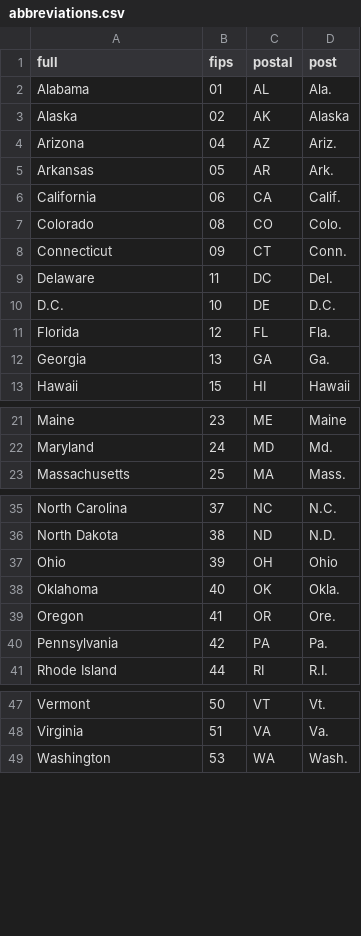
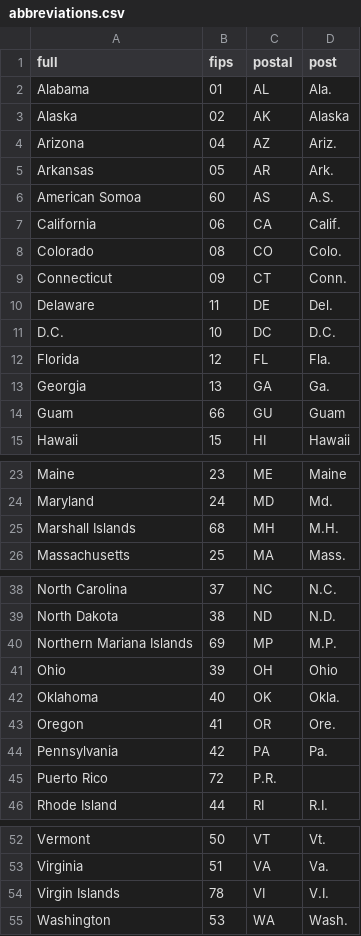
Before and after one commit to kevinschaul/us-abbreviations, a CSV file: src/abbreviations.csv, drawn as a sheet; only a part is shown, gaps mark what is left out.

```diff
--- a/src/abbreviations.csv
+++ b/src/abbreviations.csv
@@ -5,2 +5,3 @@ Arizona,04,AZ,Ariz.
 Arkansas,05,AR,Ark.
+American Somoa,60,AS,A.S.
 California,06,CA,Calif.
@@ -8,6 +9,7 @@ Colorado,08,CO,Colo.
 Connecticut,09,CT,Conn.
-Delaware,11,DC,Del.
-D.C.,10,DE,D.C.
+Delaware,11,DE,Del.
+D.C.,10,DC,D.C.
 Florida,12,FL,Fla.
 Georgia,13,GA,Ga.
+Guam,66,GU,Guam
 Hawaii,15,HI,Hawaii
@@ -22,2 +24,3 @@ Maine,23,ME,Maine
 Maryland,24,MD,Md.
+Marshall Islands,68,MH,M.H.
 Massachusetts,25,MA,Mass.
@@ -36,2 +39,3 @@ North Carolina,37,NC,N.C.
 North Dakota,38,ND,N.D.
+Northern Mariana Islands,69,MP,M.P.
 Ohio,39,OH,Ohio
@@ -40,2 +44,3 @@ Oregon,41,OR,Ore.
 Pennsylvania,42,PA,Pa.
+Puerto Rico,72,P.R.
 Rhode Island,44,RI,R.I.
@@ -48,2 +53,3 @@ Vermont,50,VT,Vt.
 Virginia,51,VA,Va.
+Virgin Islands,78,VI,V.I.
 Washington,53,WA,Wash.
```
Also changed, not shown: 1 other file.
